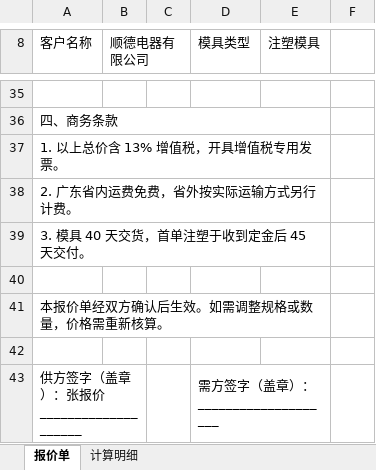
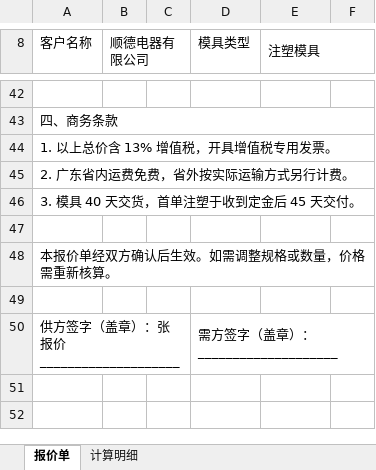
Before and after one commit to Billow-p/mujubaoj8, an Excel workbook: prototype/sample-quote.xlsx, sheet 报价单, drawn as a sheet; only a part is shown, gaps mark what is left out; values as stored, in another font and other column widths than the file's, no cell formats; removed rows and columns are numbered as before the commit, all else as after; the diff covers the shown part only; the diff names each change by its address in the sheet, - before the commit and + after, or states it on an @@ line.

```diff
--- a/prototype/sample-quote.xlsx (sheet 报价单)
+++ b/prototype/sample-quote.xlsx (sheet 报价单)
+E8:F8 merged
-A36:E36 merged
+A43:F43 merged
-A37:E37 merged
+A44:F44 merged
-A38:E38 merged
+A45:F45 merged
-A39:E39 merged
+A46:F46 merged
-A41:E41 merged
+A48:F48 merged
-A43:B43 merged
+A50:C50 merged
-D43:E43 merged
+D50:F50 merged
```
Also changed, not shown: 13 added rows, 6 removed rows, 25 edited cells and merged cells elsewhere in this sheet, sheet 计算明细, cell formats, 15 other files.
